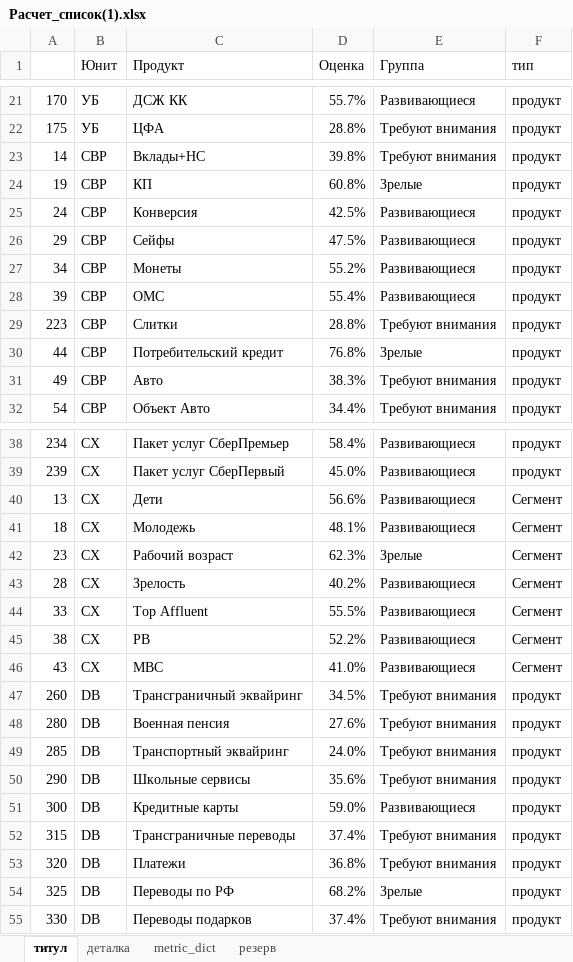
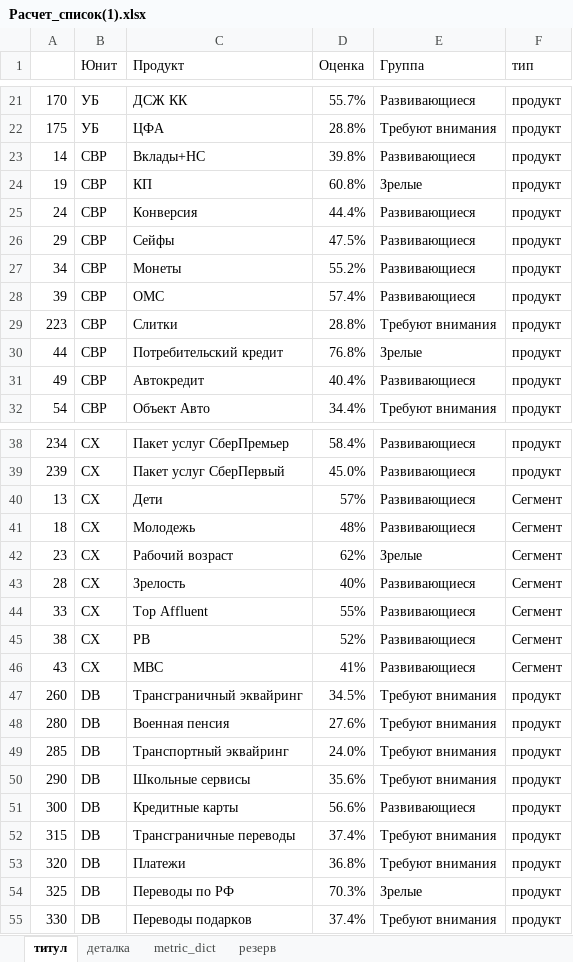
Before and after one commit to schischko-r/DD, an Excel workbook: Расчет_список(1).xlsx, sheet титул, drawn as a sheet; only a part is shown, gaps mark what is left out; values as stored, in another font and other column widths than the file's, no cell formats; the diff covers the shown part only; the diff names each change by its address in the sheet, - before the commit and + after, or states it on an @@ line.

```diff
--- a/Расчет_список(1).xlsx (sheet титул)
+++ b/Расчет_список(1).xlsx (sheet титул)
-E23 (Группа): Требуют внимания
+E23 (Группа): Развивающиеся
-D25 (Оценка): 42.5%
+D25 (Оценка): 44.4%
-D28 (Оценка): 55.4%
+D28 (Оценка): 57.4%
-C31 (Продукт): Авто
+C31 (Продукт): Автокредит
-D31 (Оценка): 38.3%
+D31 (Оценка): 40.4%
-E31 (Группа): Требуют внимания
+E31 (Группа): Развивающиеся
-D40 (Оценка): 56.6%
+D40 (Оценка): 57%
-D41 (Оценка): 48.1%
+D41 (Оценка): 48%
-D42 (Оценка): 62.3%
+D42 (Оценка): 62%
-D43 (Оценка): 40.2%
+D43 (Оценка): 40%
-D44 (Оценка): 55.5%
+D44 (Оценка): 55%
-D45 (Оценка): 52.2%
+D45 (Оценка): 52%
-D46 (Оценка): 41.0%
+D46 (Оценка): 41%
-D51 (Оценка): 59.0%
+D51 (Оценка): 56.6%
-D54 (Оценка): 68.2%
+D54 (Оценка): 70.3%
```
Also changed, not shown: 3 edited cells elsewhere in this sheet, sheet деталка, sheet metric_dict, cell formats, formulas that keep their value, hidden cells, 3 other files.
